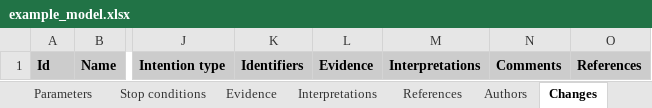
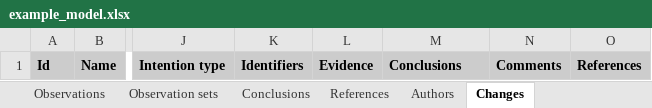
Before and after one commit to KarrLab/intro_to_wc_modeling, an Excel workbook: intro_to_wc_modeling/wc_modeling/wc_lang_tutorial/examples/example_model.xlsx, sheet Changes, drawn as a sheet; only a part is shown, gaps mark what is left out; values as stored, in another font and other column widths than the file's, no borders; the diff names each change by its address in the sheet, - before the commit and + after, or states it on an @@ line.

```diff
--- a/intro_to_wc_modeling/wc_modeling/wc_lang_tutorial/examples/example_model.xlsx (sheet Changes)
+++ b/intro_to_wc_modeling/wc_modeling/wc_lang_tutorial/examples/example_model.xlsx (sheet Changes)
-sheet tab: Evidence
+sheet tab: Observations
-sheet tab: Interpretations
+sheet tab: Conclusions
+sheet tab: Observation sets
-M1: Interpretations
+M1: Conclusions
```
Also changed, not shown: sheet Observations, sheet Table of contents, sheet Conclusions, sheet Observables, sheet Stop conditions, sheet dFBA objective reactions, 11 more sheets.
